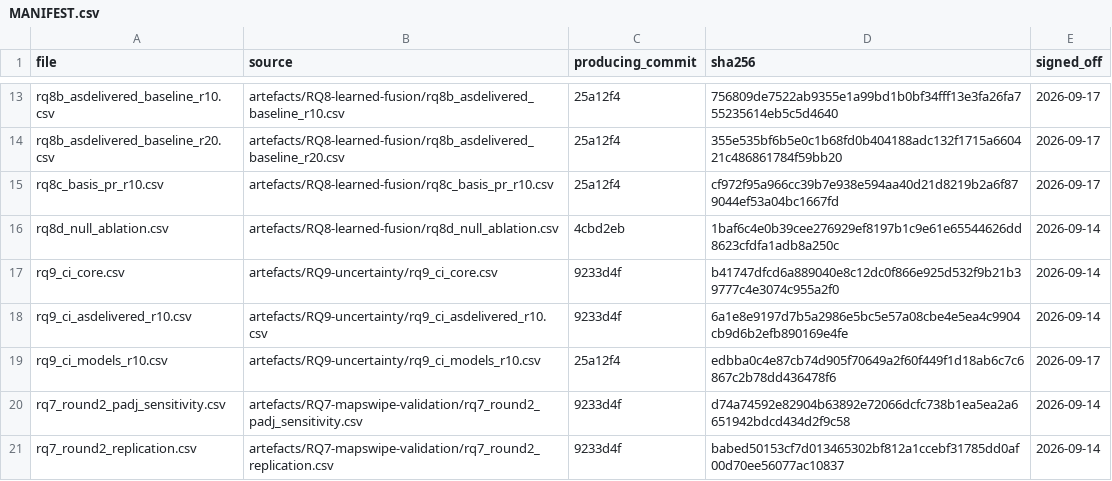
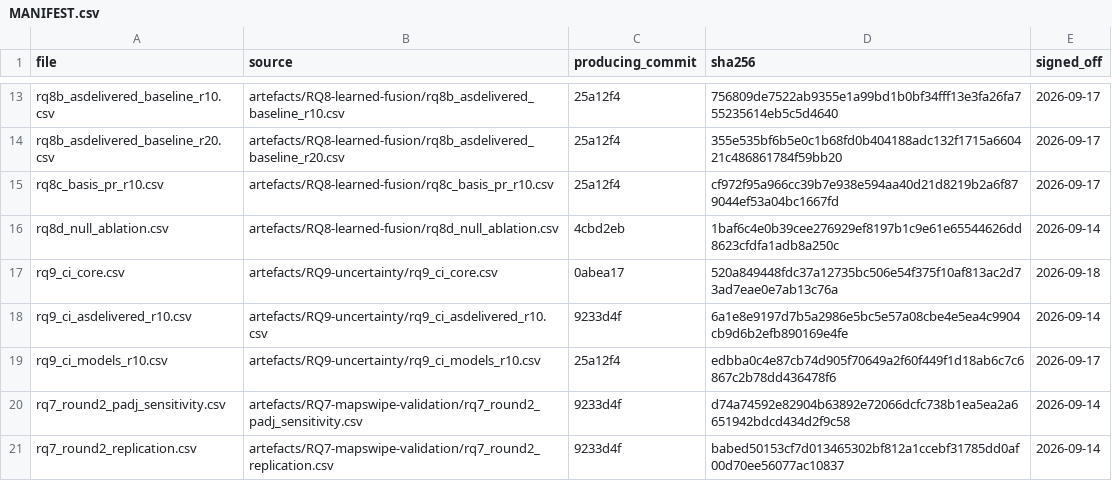
Before and after one commit to OCHA-DAP/ds-geospatial-impact-estimates, a CSV file: exploratory/paper/frozen/MANIFEST.csv, drawn as a sheet; only a part is shown, gaps mark what is left out.

```diff
--- a/exploratory/paper/frozen/MANIFEST.csv
+++ b/exploratory/paper/frozen/MANIFEST.csv
@@ -16,3 +16,3 @@ rq8c_basis_pr_r10.csv,artefacts/RQ8-learned-fusion/rq8c_basis_pr_r10.csv,25a12f4
 rq8d_null_ablation.csv,artefacts/RQ8-learned-fusion/rq8d_null_ablation.csv,4cbd2eb,1baf6c4e0b39cee276929ef8197b1c9e61e65544626dd8623cfdfa1adb8a250c,2026-09-14
-rq9_ci_core.csv,artefacts/RQ9-uncertainty/rq9_ci_core.csv,9233d4f,b41747dfcd6a889040e8c12dc0f866e925d532f9b21b39777c4e3074c955a2f0,2026-09-14
+rq9_ci_core.csv,artefacts/RQ9-uncertainty/rq9_ci_core.csv,0abea17,520a849448fdc37a12735bc506e54f375f10af813ac2d73ad7eae0e7ab13c76a,2026-09-18
 rq9_ci_asdelivered_r10.csv,artefacts/RQ9-uncertainty/rq9_ci_asdelivered_r10.csv,9233d4f,6a1e8e9197d7b5a2986e5bc5e57a08cbe4e5ea4c9904cb9d6b2efb890169e4fe,2026-09-14
```
Also changed, not shown: exploratory/paper/frozen/rq9_ci_core.csv, exploratory/paper/results.csv, 3 other files.
